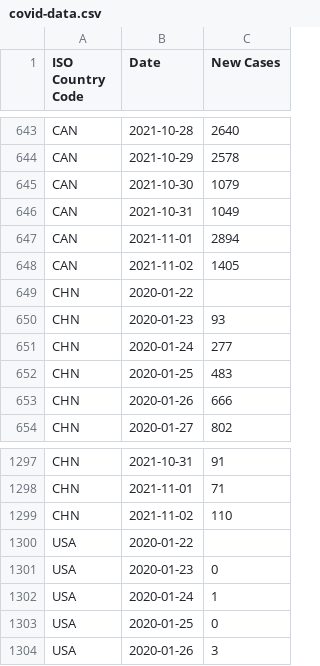
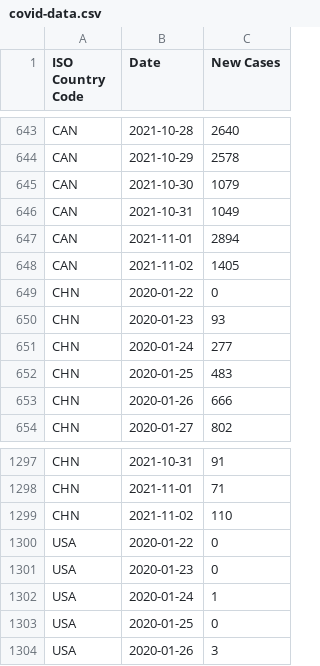
Before and after one commit to jkolyakov/COVID-19-Economics, a CSV file: data/covid-data.csv, drawn as a sheet; only a part is shown, gaps mark what is left out.

Commit message:
let the hacking begin! note: that when getting the data, some fields of the covid19 data may have no number instead of 0 :(
FossilOrigin-Name: 9af9651c2d0c7607e57abe9a9a72c517fd83a533c97f8874b121a0c36483182c

```diff
--- a/data/covid-data.csv
+++ b/data/covid-data.csv
@@ -648,3 +648,3 @@ CAN,2021-11-01,2894
 CAN,2021-11-02,1405
-CHN,2020-01-22,
+CHN,2020-01-22,0
 CHN,2020-01-23,93
@@ -1299,3 +1299,3 @@ CHN,2021-11-01,71
 CHN,2021-11-02,110
-USA,2020-01-22,
+USA,2020-01-22,0
 USA,2020-01-23,0
```
Also changed, not shown: 4 other files.
